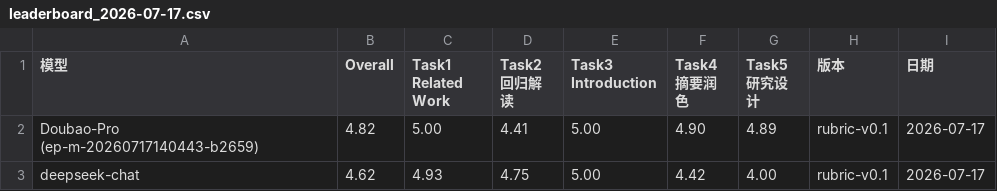
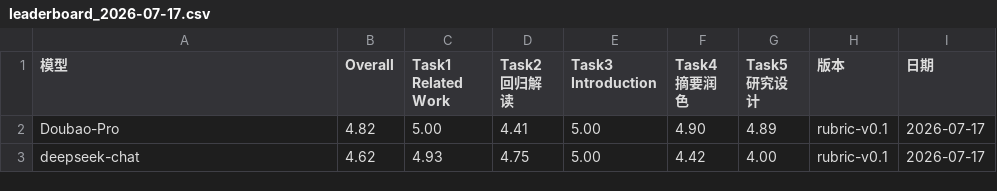
Before and after one commit to harryhu321/EconWritingBench, a CSV file: results/leaderboard_2026-07-17.csv, drawn as a sheet.

```diff
--- a/results/leaderboard_2026-07-17.csv
+++ b/results/leaderboard_2026-07-17.csv
@@ -1,3 +1,3 @@
 模型,Overall,Task1 Related Work,Task2 回归解读,Task3 Introduction,Task4 摘要润色,Task5 研究设计,版本,日期
-Doubao-Pro (ep-m-20260717140443-b2659),4.82,5.00,4.41,5.00,4.90,4.89,rubric-v0.1,2026-07-17
+Doubao-Pro,4.82,5.00,4.41,5.00,4.90,4.89,rubric-v0.1,2026-07-17
 deepseek-chat,4.62,4.93,4.75,5.00,4.42,4.00,rubric-v0.1,2026-07-17
```
Also changed, not shown: 4 other files.
